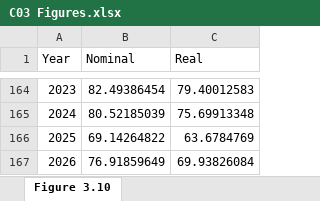
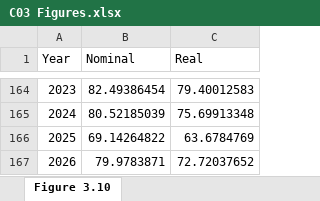
Before and after one commit to trevortombe/RealTimeGraphs, an Excel workbook: Data/C03 Figures.xlsx, sheet Figure 3.10, drawn as a sheet; only a part is shown, gaps mark what is left out; values as stored, in another font and other column widths than the file's, no borders; charts and pictures not drawn; the diff names each change by its address in the sheet, - before the commit and + after, or states it on an @@ line.

Commit message:
Update All Figures

```diff
--- a/Data/C03 Figures.xlsx (sheet Figure 3.10)
+++ b/Data/C03 Figures.xlsx (sheet Figure 3.10)
-B167 (Nominal): 76.91859649
+B167 (Nominal): 79.9783871
-C167 (Real): 69.93826084
+C167 (Real): 72.72037652
```
Also changed, not shown: charts or pictures, Data/C02 Figures.xlsx, Data/C04 Figures.xlsx, 13 other files.
